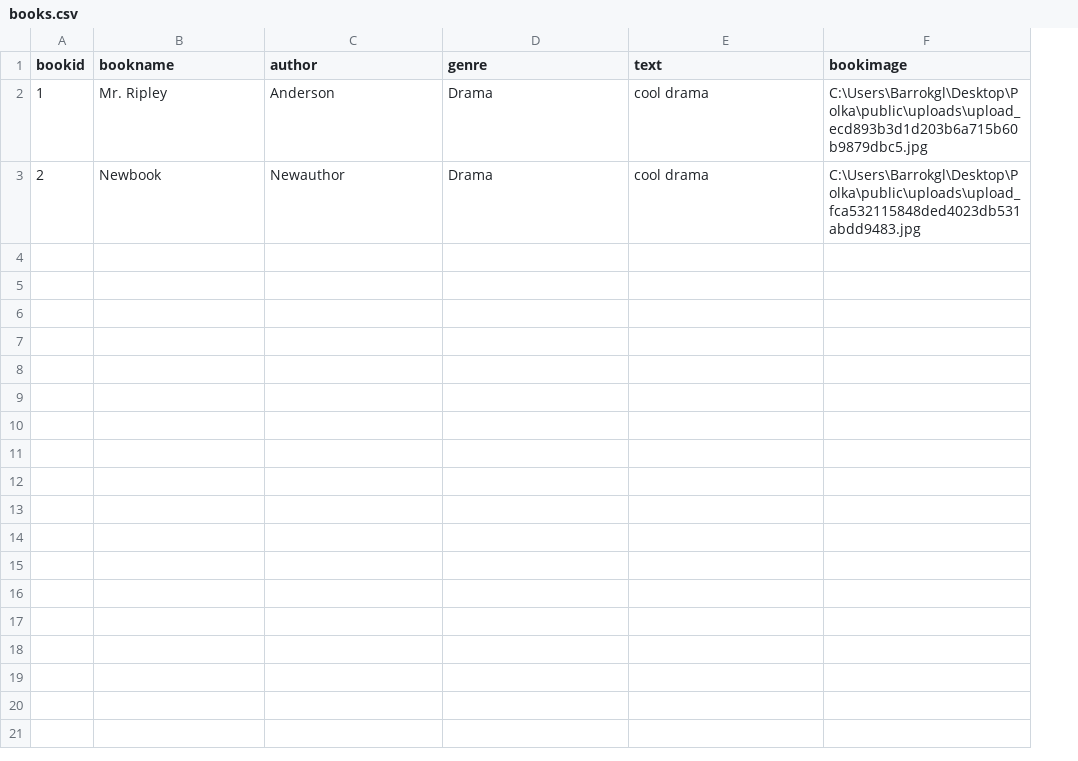
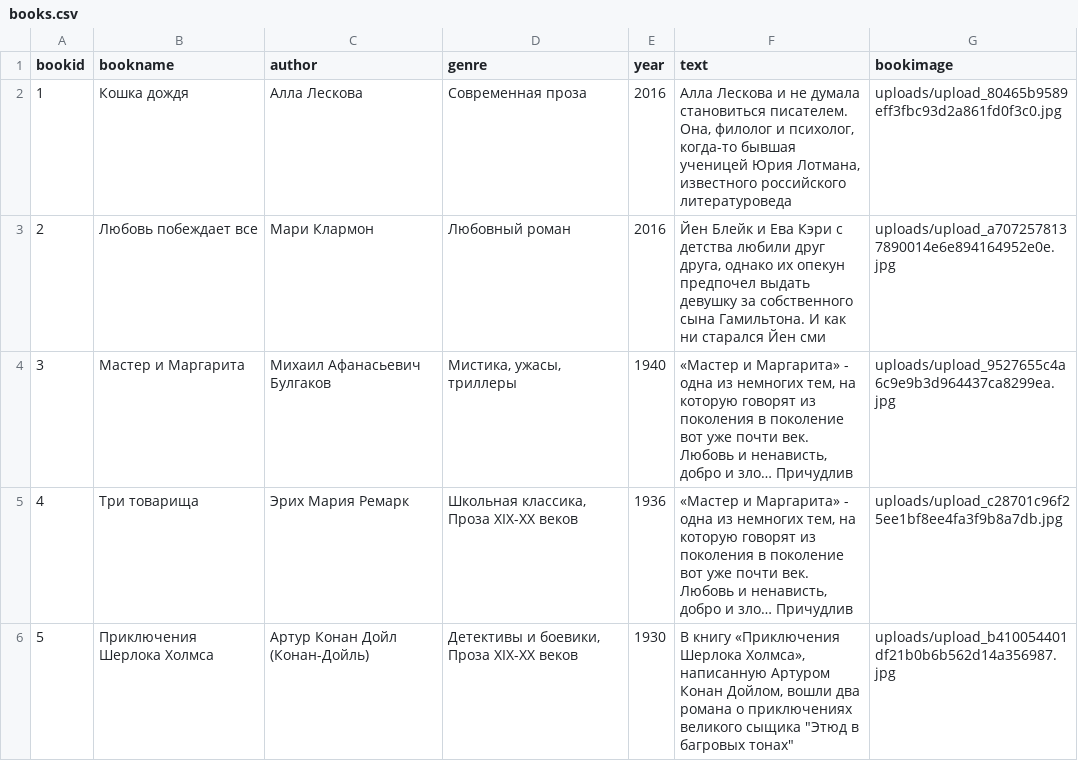
Before and after one commit to Barrokgl/Polka, a CSV file: api/books.csv, drawn as a sheet; only a part is shown; addresses are those after the commit; the diff covers the shown part only; the diff names each change by its address in the sheet, - before the commit and + after, or states it on an @@ line.

```diff
--- a/api/books.csv
+++ b/api/books.csv
+column E (year), rows 2-3: 2016 | 2016
-B2 (bookname): Mr. Ripley
+B2 (bookname): Кошка дождя
-C2 (author): Anderson
+C2 (author): Алла Лескова
-D2 (genre): Drama
+D2 (genre): Современная проза
-F2 (text): cool drama
+F2 (text): Алла Лескова и не думала становиться писателем. Она, филолог и психолог, когда-то бывшая ученицей Юрия Лотмана, известного российского литературоведа
-G2 (bookimage): C:\Users\Barrokgl\Desktop\Polka\public\uploads\upload_ecd893b3d1d203b6a715b60b9879dbc5.jpg
+G2 (bookimage): uploads/upload_80465b9589eff3fbc93d2a861fd0f3c0.jpg
-B3 (bookname): Newbook
+B3 (bookname): Любовь побеждает все
-C3 (author): Newauthor
+C3 (author): Мари Клармон
-D3 (genre): Drama
+D3 (genre): Любовный роман
-F3 (text): cool drama
+F3 (text): Йен Блейк и Ева Кэри с детства любили друг друга, однако их опекун предпочел выдать девушку за собственного сына Гамильтона. И как ни старался Йен сми
-G3 (bookimage): C:\Users\Barrokgl\Desktop\Polka\public\uploads\upload_fca532115848ded4023db531abdd9483.jpg
+G3 (bookimage): uploads/upload_a7072578137890014e6e894164952e0e.jpg
+row 4: 3 | Мастер и Маргарита | Михаил Афанасьевич Булгаков | Мистика, ужасы, триллеры | 1940 | «Мастер и Маргарита» - одна из немногих тем, на которую говорят из поколения в поколение вот уже почти век. Любовь и ненависть, добро и зло… Причудлив | uploads/upload_9527655c4a6c9e9b3d964437ca8299ea.jpg
+row 5: 4 | Три товарища | Эрих Мария Ремарк | Школьная классика, Проза XIX-XX веков | 1936 | «Мастер и Маргарита» - одна из немногих тем, на которую говорят из поколения в поколение вот уже почти век. Любовь и ненависть, добро и зло… Причудлив | uploads/upload_c28701c96f25ee1bf8ee4fa3f9b8a7db.jpg
+row 6: 5 | Приключения Шерлока Холмса | Артур Конан Дойл (Конан-Дойль) | Детективы и боевики, Проза XIX-XX веков | 1930 | В книгу «Приключения Шерлока Холмса», написанную Артуром Конан Дойлом, вошли два романа о приключениях великого сыщика "Этюд в багровых тонах" | uploads/upload_b410054401df21b0b6b562d14a356987.jpg
```
Also changed, not shown: 5 added rows elsewhere in this file, 22 other files.
